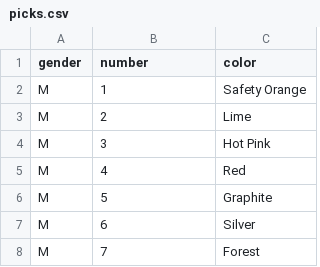
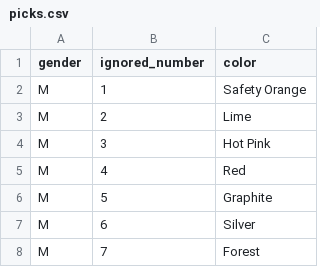
Before and after one commit to topher200/ripul-draft, a CSV file: lib/assets/picks.csv, drawn as a sheet; only a part is shown.

Commit message:
picks.csv: we're ignoring the pick number
It's easier to record it while inputting into the database, instead of
computing all of them beforehand

```diff
--- a/lib/assets/picks.csv
+++ b/lib/assets/picks.csv
@@ -1,2 +1,2 @@
-gender,number,color
+gender,ignored_number,color
 M,1,Safety Orange
```
